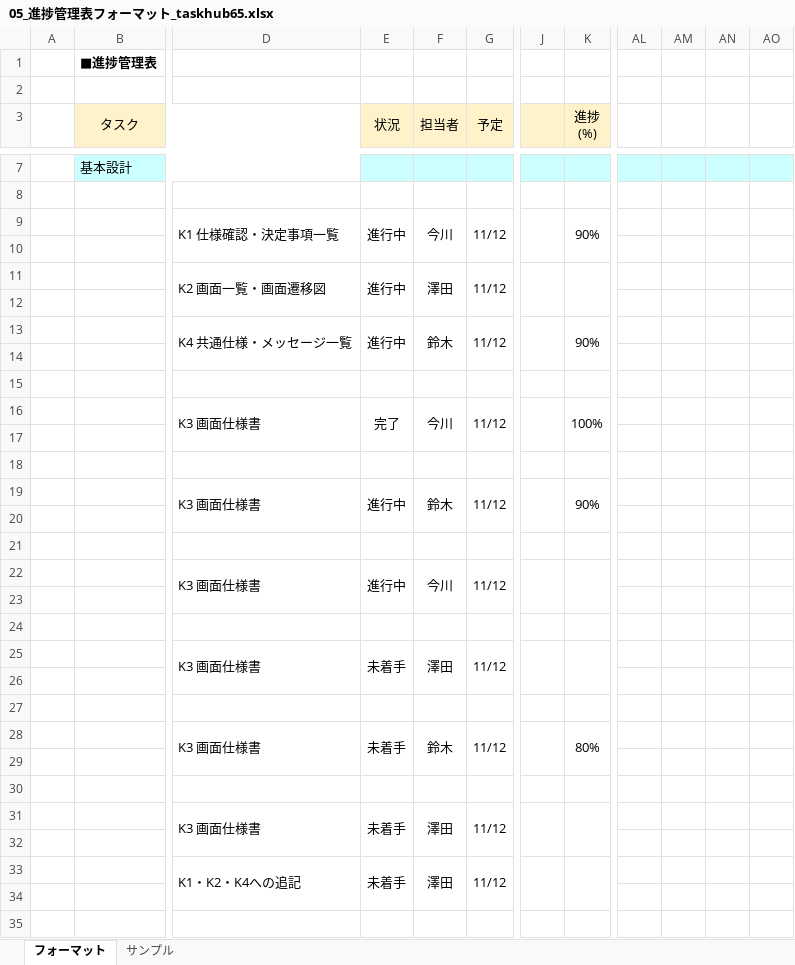
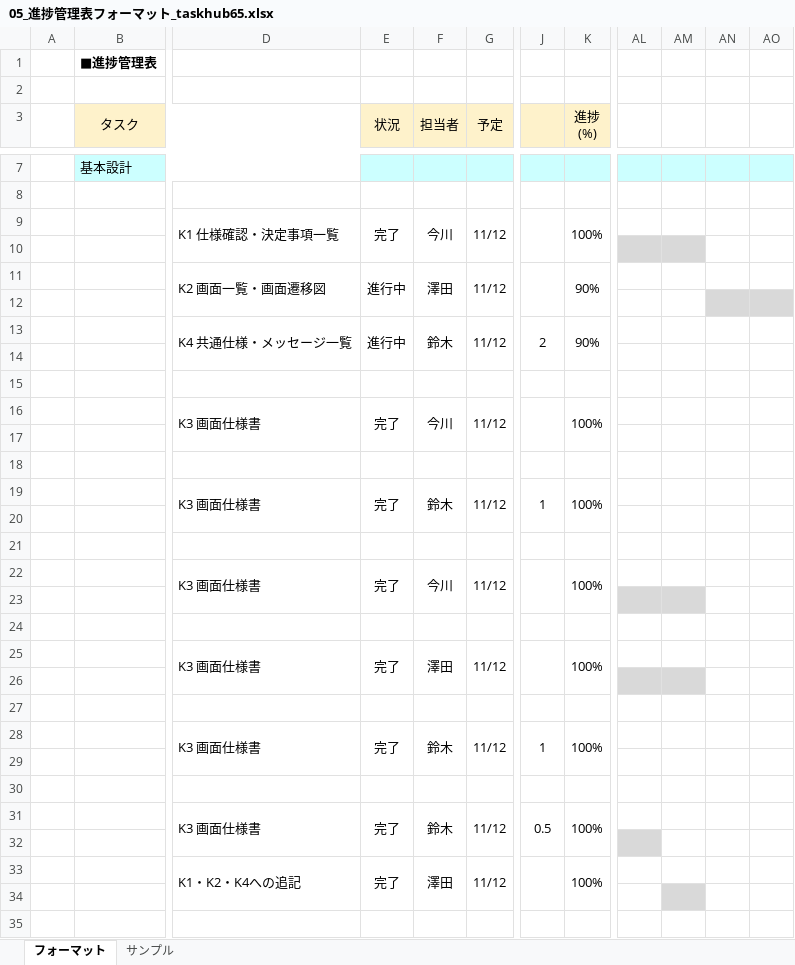
Before and after one commit to imaryuF3-prog/taskhub65, an Excel workbook: Documents/05_進捗管理表フォーマット_taskhub65.xlsx, sheet フォーマット, drawn as a sheet; only a part is shown, gaps mark what is left out; values as stored, in another font and other column widths than the file's, no borders; conditional formats not drawn; the diff covers the shown part only; the diff names each change by its address in the sheet, - before the commit and + after, or states it on an @@ line.

```diff
--- a/Documents/05_進捗管理表フォーマット_taskhub65.xlsx (sheet フォーマット)
+++ b/Documents/05_進捗管理表フォーマット_taskhub65.xlsx (sheet フォーマット)
-E9 (状況): 進行中
+E9 (状況): 完了
-K9 (進捗 (%)): 90%
+K9 (進捗 (%)): 100%
-AL10:AM10 fill: none
+AL10:AM10 fill: #D9D9D9
-K11 (進捗 (%)): (empty)
+K11 (進捗 (%)): 90%
-AN12:AO12 fill: none
+AN12:AO12 fill: #D9D9D9
-J13: (empty)
+J13: 2
-E19 (状況): 進行中
+E19 (状況): 完了
-J19: (empty)
+J19: 1
-K19 (進捗 (%)): 90%
+K19 (進捗 (%)): 100%
-E22 (状況): 進行中
+E22 (状況): 完了
-K22 (進捗 (%)): (empty)
+K22 (進捗 (%)): 100%
-AL23:AM23 fill: none
+AL23:AM23 fill: #D9D9D9
-E25 (状況): 未着手
+E25 (状況): 完了
-K25 (進捗 (%)): (empty)
+K25 (進捗 (%)): 100%
-AL26:AM26 fill: none
+AL26:AM26 fill: #D9D9D9
-E28 (状況): 未着手
+E28 (状況): 完了
-J28: (empty)
+J28: 1
-K28 (進捗 (%)): 80%
+K28 (進捗 (%)): 100%
-E31 (状況): 未着手
+E31 (状況): 完了
-F31 (担当者): 澤田
+F31 (担当者): 鈴木
-J31: (empty)
+J31: 0.5
-K31 (進捗 (%)): (empty)
+K31 (進捗 (%)): 100%
-AL32 fill: none
+AL32 fill: #D9D9D9
-E33 (状況): 未着手
+E33 (状況): 完了
-K33 (進捗 (%)): (empty)
+K33 (進捗 (%)): 100%
-AM34 fill: none
+AM34 fill: #D9D9D9
```
Also changed, not shown: 41 edited cells and cell formats elsewhere in this sheet.
